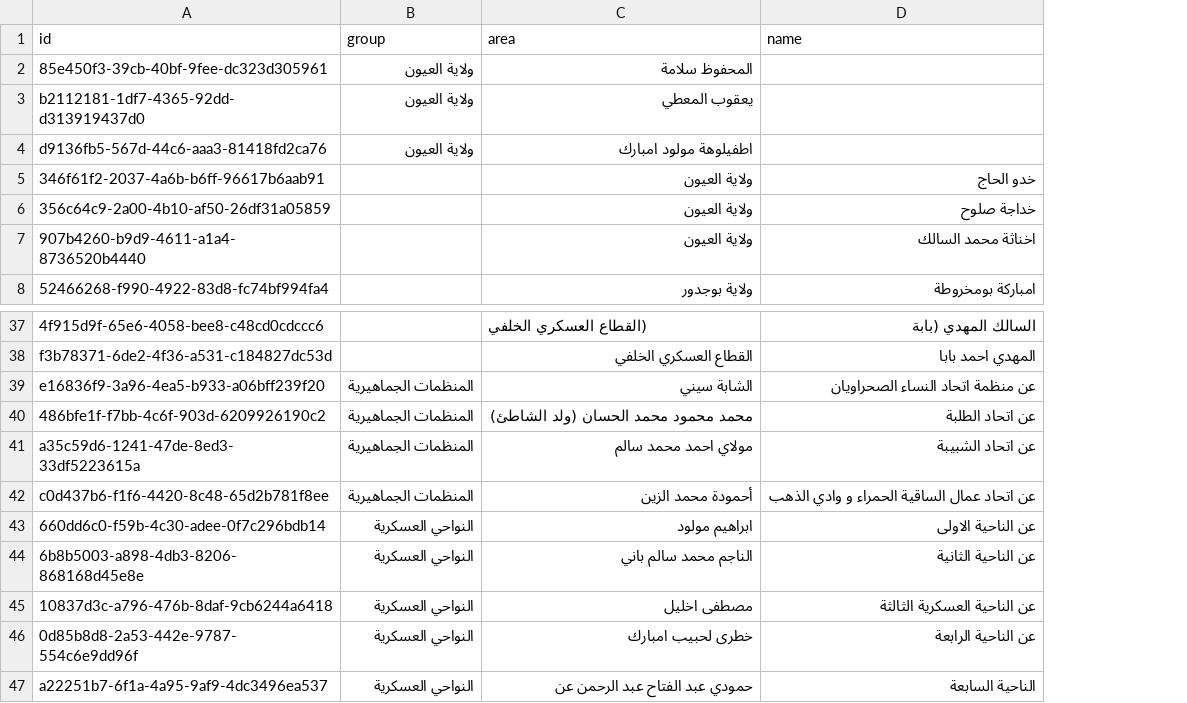
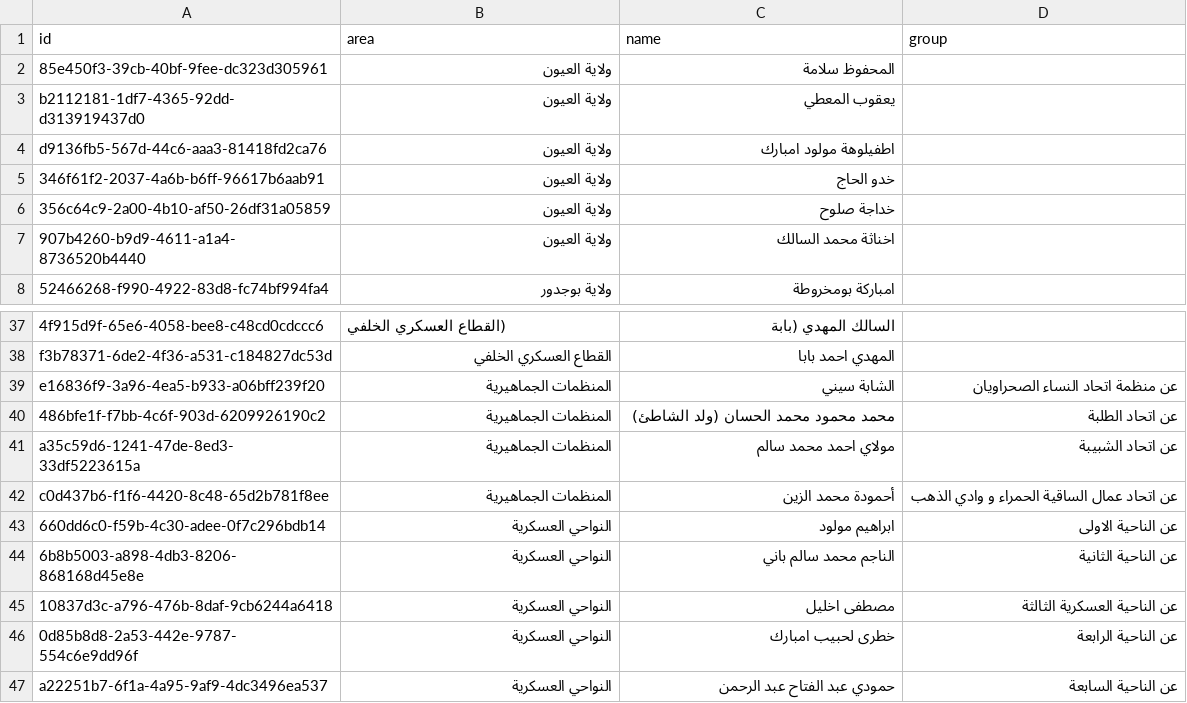
Before and after one commit to willnwhite/same, a CSV file: same.csv, drawn as a sheet; only a part is shown, gaps mark what is left out; removed rows and columns are numbered as before the commit, all else as after; the diff names each change by its address in the sheet, - before the commit and + after, or states it on an @@ line.

Commit message:
moved all extra commas to end

```diff
--- a/same.csv
+++ b/same.csv
-column B (group), rows 2-4: all ولاية العيون; rows 39-47: المنظمات الجماهيرية | المنظمات الجماهيرية | المنظمات الجماهيرية | المنظمات الجماهيرية | النواحي العسكرية | النواحي العسكرية | النواحي العسكرية | النواحي العسكرية | النواحي العسكرية
+column D (group), rows 39-47: عن منظمة اتحاد النساء الصحراويان | عن اتحاد الطلبة | عن اتحاد الشبيبة | عن اتحاد عمال الساقية الحمراء و وادي الذهب | عن الناحية الاولى | عن الناحية الثانية | عن الناحية العسكرية الثالثة | عن الناحية الرابعة | عن الناحية السابعة
-B2 (area): المحفوظ سلامة
+B2 (area): ولاية العيون
-C2 (name): (empty)
+C2 (name): المحفوظ سلامة
-B3 (area): يعقوب المعطي
+B3 (area): ولاية العيون
-C3 (name): (empty)
+C3 (name): يعقوب المعطي
-B4 (area): اطفيلوهة مولود امبارك
+B4 (area): ولاية العيون
-C4 (name): (empty)
+C4 (name): اطفيلوهة مولود امبارك
-B39 (area): الشابة سيني
+B39 (area): المنظمات الجماهيرية
-C39 (name): عن منظمة اتحاد النساء الصحراويان
+C39 (name): الشابة سيني
-B40 (area): محمد محمود محمد الحسان (ولد الشاطئ)
+B40 (area): المنظمات الجماهيرية
-C40 (name): عن اتحاد الطلبة
+C40 (name): محمد محمود محمد الحسان (ولد الشاطئ)
-B41 (area): مولاي احمد محمد سالم
+B41 (area): المنظمات الجماهيرية
-C41 (name): عن اتحاد الشبيبة
+C41 (name): مولاي احمد محمد سالم
-B42 (area): أحمودة محمد الزين
+B42 (area): المنظمات الجماهيرية
-C42 (name): عن اتحاد عمال الساقية الحمراء و وادي الذهب
+C42 (name): أحمودة محمد الزين
-B43 (area): ابراهيم مولود
+B43 (area): النواحي العسكرية
-C43 (name): عن الناحية الاولى
+C43 (name): ابراهيم مولود
-B44 (area): الناجم محمد سالم باني
+B44 (area): النواحي العسكرية
-C44 (name): عن الناحية الثانية
+C44 (name): الناجم محمد سالم باني
-B45 (area): مصطفى اخليل
+B45 (area): النواحي العسكرية
-C45 (name): عن الناحية العسكرية الثالثة
+C45 (name): مصطفى اخليل
-B46 (area): خطرى لحبيب امبارك
+B46 (area): النواحي العسكرية
-C46 (name): عن الناحية الرابعة
+C46 (name): خطرى لحبيب امبارك
-B47 (area): حمودي عبد الفتاح عبد الرحمن عن
+B47 (area): النواحي العسكرية
-C47 (name): الناحية السابعة
+C47 (name): حمودي عبد الفتاح عبد الرحمن
```
